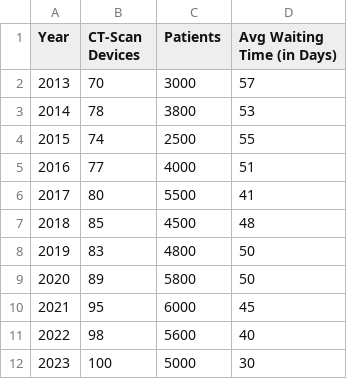
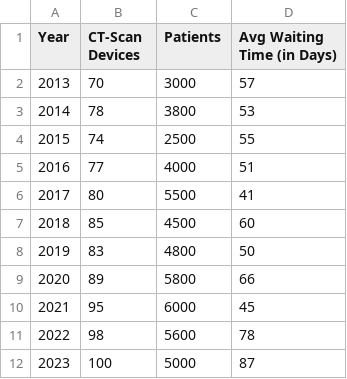
Before and after one commit to mbalabanov/healthhub, a CSV file: data/scan_data.csv, drawn as a sheet.

Commit message:
Corrects data, adds pictures, corrects styling and wording

```diff
--- a/data/scan_data.csv
+++ b/data/scan_data.csv
@@ -6,7 +6,7 @@ Year,CT-Scan Devices,Patients,Avg Waiting Time (in Days)
 2017,80,5500,41
-2018,85,4500,48
+2018,85,4500,60
 2019,83,4800,50
-2020,89,5800,50
+2020,89,5800,66
 2021,95,6000,45
-2022,98,5600,40
-2023,100,5000,30
+2022,98,5600,78
+2023,100,5000,87
```
Also changed, not shown: 9 other files.
